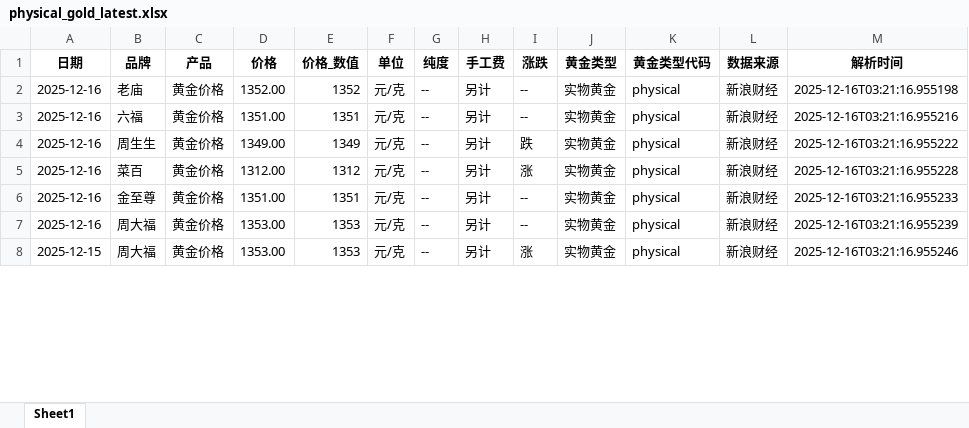
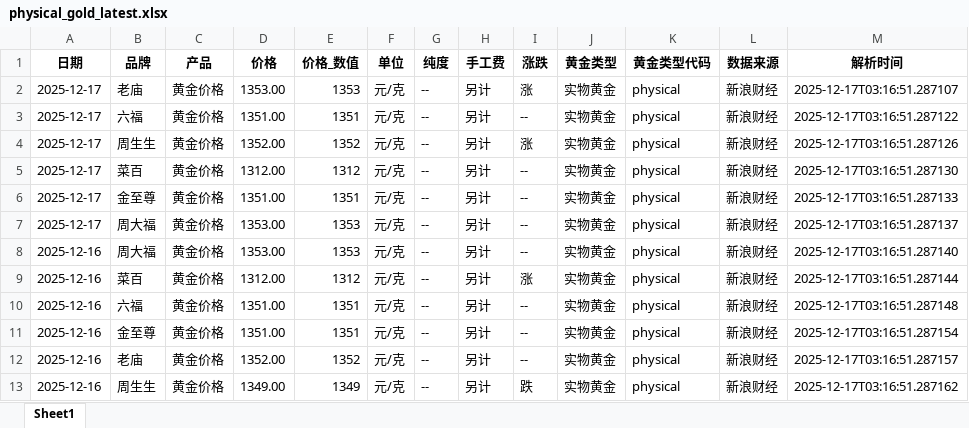
Before and after one commit to chengazhen/python-gold, an Excel workbook: physical_gold_latest.xlsx, sheet Sheet1, drawn as a sheet; only a part is shown; values as stored, in another font and other column widths than the file's, no borders; addresses are those after the commit; the diff covers the shown part only; the diff names each change by its address in the sheet, - before the commit and + after, or states it on an @@ line.

```diff
--- a/physical_gold_latest.xlsx (sheet Sheet1)
+++ b/physical_gold_latest.xlsx (sheet Sheet1)
+row 2: 2025-12-17 | 老庙 | 黄金价格 | 1353.00 | 1353 | 元/克 | -- | 另计 | 涨 | 实物黄金 | physical | 新浪财经 | 2025-12-17T03:16:51.287107
+row 3: 2025-12-17 | 六福 | 黄金价格 | 1351.00 | 1351 | 元/克 | -- | 另计 | -- | 实物黄金 | physical | 新浪财经 | 2025-12-17T03:16:51.287122
-A4 (日期): 2025-12-16
+A4 (日期): 2025-12-17
-B4 (品牌): 老庙
+B4 (品牌): 周生生
-I4 (涨跌): --
+I4 (涨跌): 涨
-M4 (解析时间): 2025-12-16T03:21:16.955198
+M4 (解析时间): 2025-12-17T03:16:51.287126
+row 5: 2025-12-17 | 菜百 | 黄金价格 | 1312.00 | 1312 | 元/克 | -- | 另计 | -- | 实物黄金 | physical | 新浪财经 | 2025-12-17T03:16:51.287130
-A6 (日期): 2025-12-16
+A6 (日期): 2025-12-17
-B6 (品牌): 六福
+B6 (品牌): 金至尊
-M6 (解析时间): 2025-12-16T03:21:16.955216
+M6 (解析时间): 2025-12-17T03:16:51.287133
+row 7: 2025-12-17 | 周大福 | 黄金价格 | 1353.00 | 1353 | 元/克 | -- | 另计 | -- | 实物黄金 | physical | 新浪财经 | 2025-12-17T03:16:51.287137
-B8 (品牌): 周生生
+B8 (品牌): 周大福
-D8 (价格): 1349.00
+D8 (价格): 1353.00
-E8 (价格_数值): 1349
+E8 (价格_数值): 1353
-I8 (涨跌): 跌
+I8 (涨跌): --
-M8 (解析时间): 2025-12-16T03:21:16.955222
+M8 (解析时间): 2025-12-17T03:16:51.287140
-M9 (解析时间): 2025-12-16T03:21:16.955228
+M9 (解析时间): 2025-12-17T03:16:51.287144
+row 10: 2025-12-16 | 六福 | 黄金价格 | 1351.00 | 1351 | 元/克 | -- | 另计 | -- | 实物黄金 | physical | 新浪财经 | 2025-12-17T03:16:51.287148
-M11 (解析时间): 2025-12-16T03:21:16.955233
+M11 (解析时间): 2025-12-17T03:16:51.287154
-B12 (品牌): 周大福
+B12 (品牌): 老庙
-D12 (价格): 1353.00
+D12 (价格): 1352.00
-E12 (价格_数值): 1353
+E12 (价格_数值): 1352
-M12 (解析时间): 2025-12-16T03:21:16.955239
+M12 (解析时间): 2025-12-17T03:16:51.287157
-A13 (日期): 2025-12-15
+A13 (日期): 2025-12-16
-B13 (品牌): 周大福
+B13 (品牌): 周生生
-D13 (价格): 1353.00
+D13 (价格): 1349.00
-E13 (价格_数值): 1353
+E13 (价格_数值): 1349
-I13 (涨跌): 涨
+I13 (涨跌): 跌
-M13 (解析时间): 2025-12-16T03:21:16.955246
+M13 (解析时间): 2025-12-17T03:16:51.287162
```
Also changed, not shown: 3 added rows, 8 removed rows and 91 edited cells elsewhere in this sheet, combined_gold_data.xlsx, gold_bar_latest.xlsx, 11 other files.
